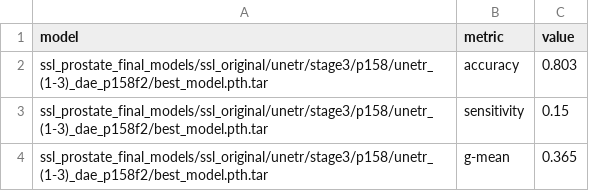
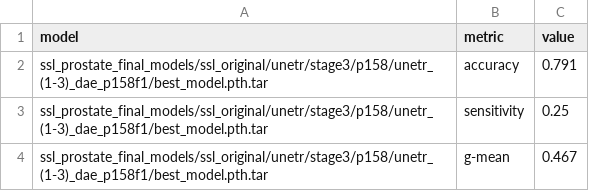
Before and after one commit to dcampanini/ssl-prostate, a CSV file: metrics/extra_metrics/model_metrics_fold1.csv, drawn as a sheet.

```diff
--- a/metrics/extra_metrics/model_metrics_fold1.csv
+++ b/metrics/extra_metrics/model_metrics_fold1.csv
@@ -1,4 +1,4 @@
 model,metric,value
-ssl_prostate_final_models/ssl_original/unetr/stage3/p158/unetr_(1-3)_dae_p158f2/best_model.pth.tar,accuracy,0.803
-ssl_prostate_final_models/ssl_original/unetr/stage3/p158/unetr_(1-3)_dae_p158f2/best_model.pth.tar,sensitivity,0.15
-ssl_prostate_final_models/ssl_original/unetr/stage3/p158/unetr_(1-3)_dae_p158f2/best_model.pth.tar,g-mean,0.365
+ssl_prostate_final_models/ssl_original/unetr/stage3/p158/unetr_(1-3)_dae_p158f1/best_model.pth.tar,accuracy,0.791
+ssl_prostate_final_models/ssl_original/unetr/stage3/p158/unetr_(1-3)_dae_p158f1/best_model.pth.tar,sensitivity,0.25
+ssl_prostate_final_models/ssl_original/unetr/stage3/p158/unetr_(1-3)_dae_p158f1/best_model.pth.tar,g-mean,0.467
```
Also changed, not shown: metrics/extra_metrics/model_metrics_fold0.csv, metrics/extra_metrics/model_metrics_fold2.csv, 42 other files.
